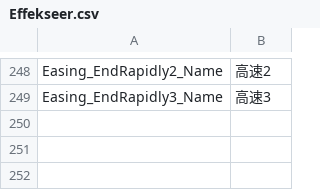
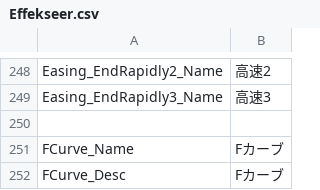
Before and after one commit to effekseer/Effekseer, a CSV file: Dev/release/resources/languages/ja/Effekseer.csv, drawn as a sheet; only a part is shown, gaps mark what is left out.

Commit message:
Documentation work (Translation)

```diff
--- a/Dev/release/resources/languages/ja/Effekseer.csv
+++ b/Dev/release/resources/languages/ja/Effekseer.csv
@@ -263 +263,4 @@ Easing_EndRapidly2_Name,高速2
 Easing_EndRapidly3_Name,高速3
+,
+FCurve_Name,Fカーブ
+FCurve_Desc,Fカーブ
```
Also changed, not shown: Dev/release/resources/languages/en/Effekseer.csv, 5 other files.
